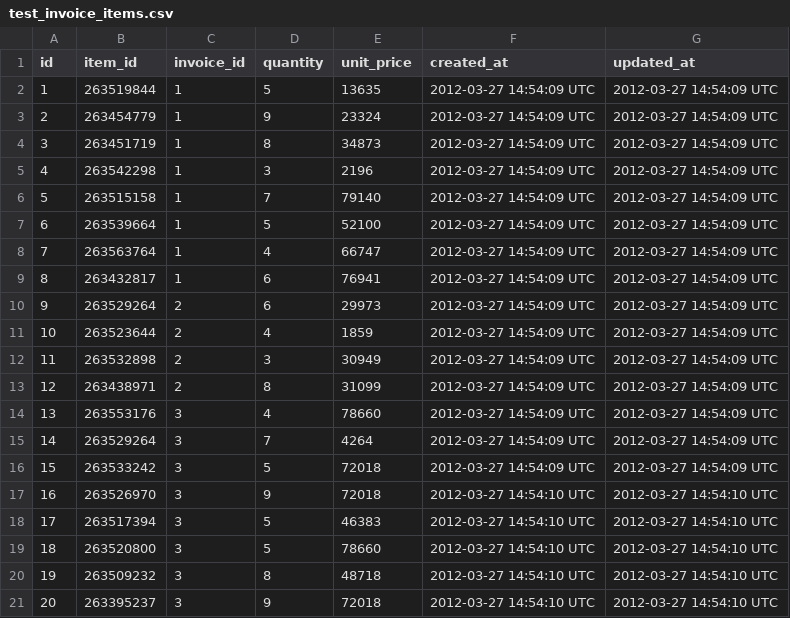
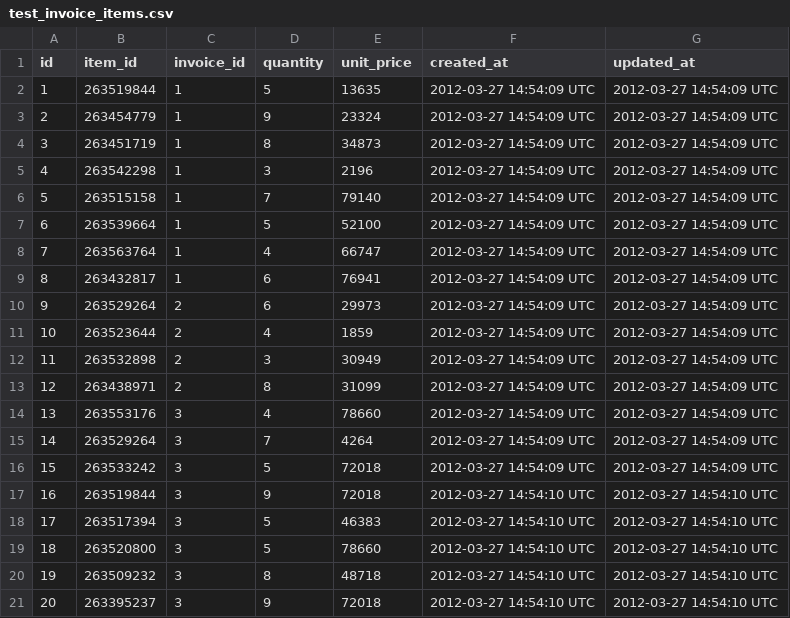
Before and after one commit to adamhundley/black_thursday, a CSV file: data/test_invoice_items.csv, drawn as a sheet.

```diff
--- a/data/test_invoice_items.csv
+++ b/data/test_invoice_items.csv
@@ -16,3 +16,3 @@ id,item_id,invoice_id,quantity,unit_price,created_at,updated_at
 15,263533242,3,5,72018,2012-03-27 14:54:09 UTC,2012-03-27 14:54:09 UTC
-16,263526970,3,9,72018,2012-03-27 14:54:10 UTC,2012-03-27 14:54:10 UTC
+16,263519844,3,9,72018,2012-03-27 14:54:10 UTC,2012-03-27 14:54:10 UTC
 17,263517394,3,5,46383,2012-03-27 14:54:10 UTC,2012-03-27 14:54:10 UTC
```
Also changed, not shown: 2 other files.
